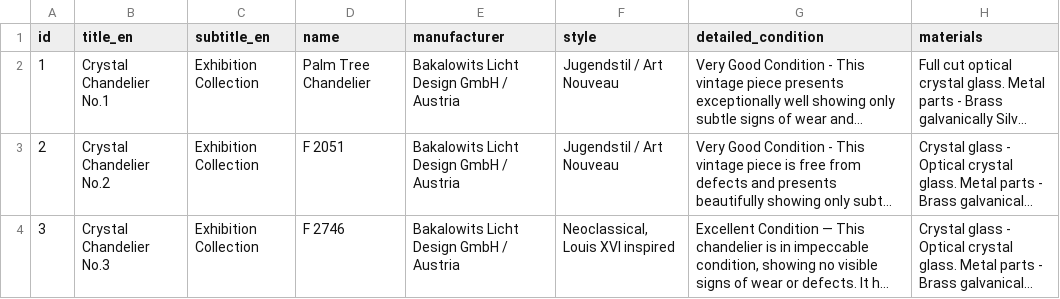
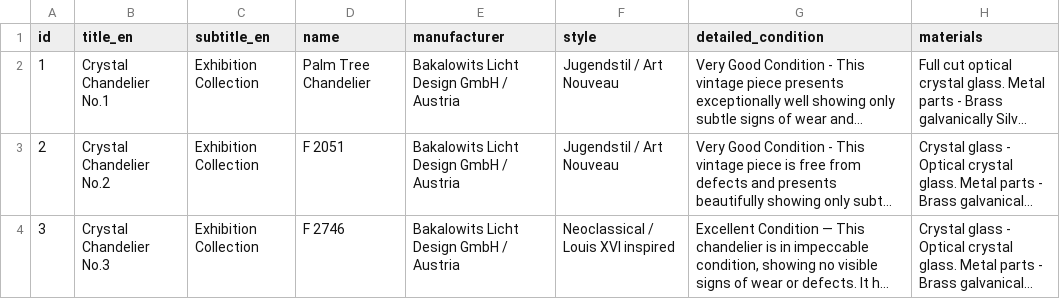
Before and after one commit to jevgenijsanosovs-sys/Lustras1, a CSV file: products.csv, drawn as a sheet; only a part is shown; long unchanged cells end in …; the diff names each change by its address in the sheet, - before the commit and + after, or states it on an @@ line.

Commit message:
Update products.csv

```diff
--- a/products.csv
+++ b/products.csv
-F4 (style): Neoclassical, Louis XVI inspired
+F4 (style): Neoclassical / Louis XVI inspired
```
